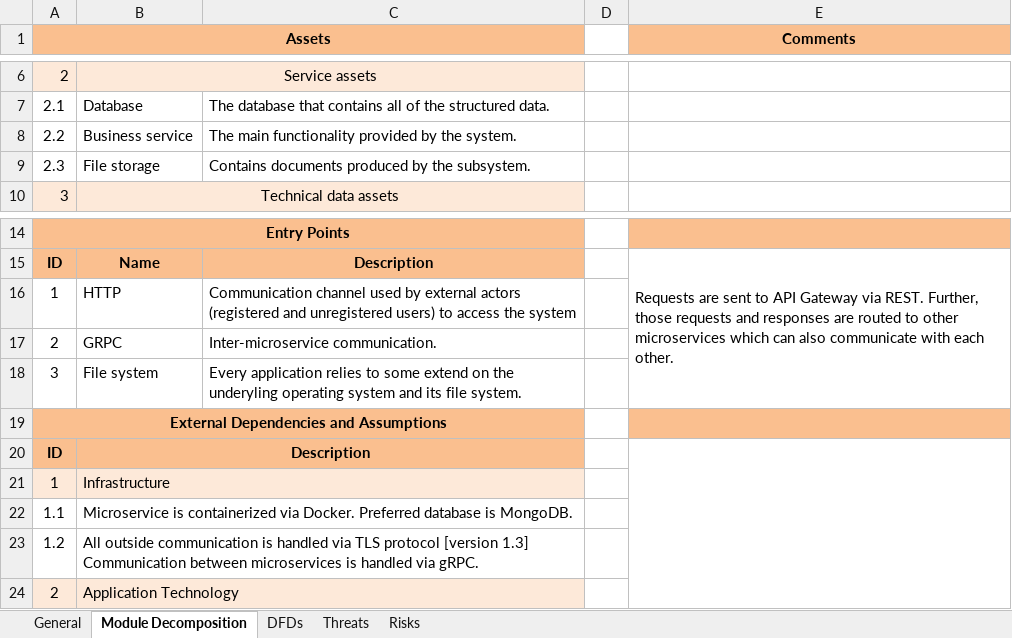
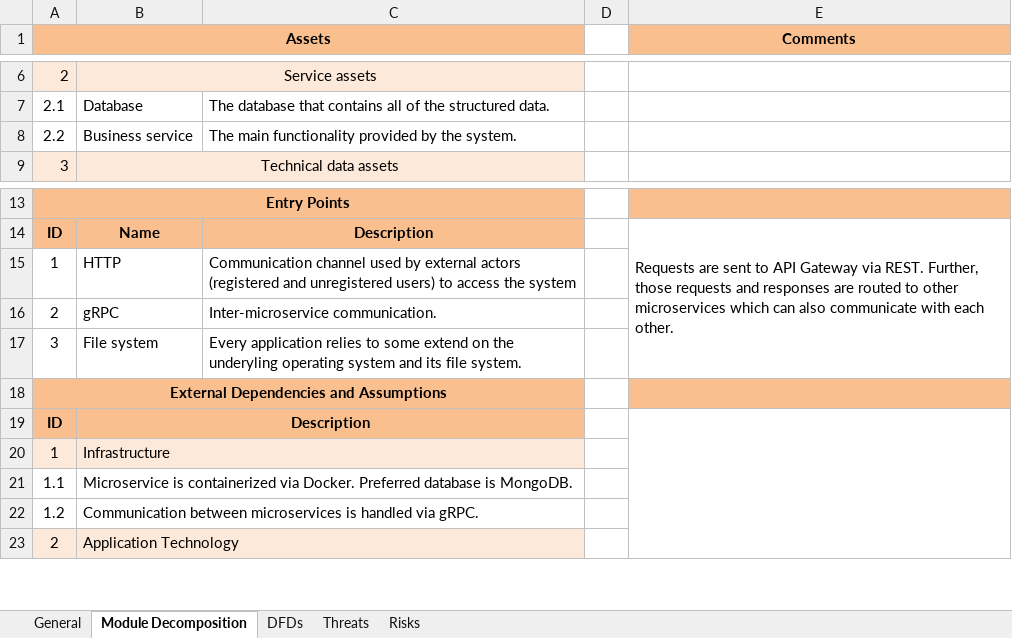
Before and after one commit to XWS-BS-EP-TIM2-2022/xwsbs-eptim6-2022, an Excel workbook: security/threats/job-offers-service.xlsx, sheet Module Decomposition, drawn as a sheet; only a part is shown, gaps mark what is left out; values as stored, in another font and other column widths than the file's, no borders; charts and pictures not drawn; removed rows and columns are numbered as before the commit, all else as after; the diff names each change by its address in the sheet, - before the commit and + after, or states it on an @@ line.

Commit message:
fix: job offers threat model

```diff
--- a/security/threats/job-offers-service.xlsx (sheet Module Decomposition)
+++ b/security/threats/job-offers-service.xlsx (sheet Module Decomposition)
-row 9: 2.3 | File storage | Contains documents produced by the subsystem.
-B16: GRPC
+B16: gRPC
-B22: All outside communication is handled via TLS protocol [version 1.3] Communication between…
+B22: Communication between…
```
Also changed, not shown: sheet DFDs, charts or pictures.
